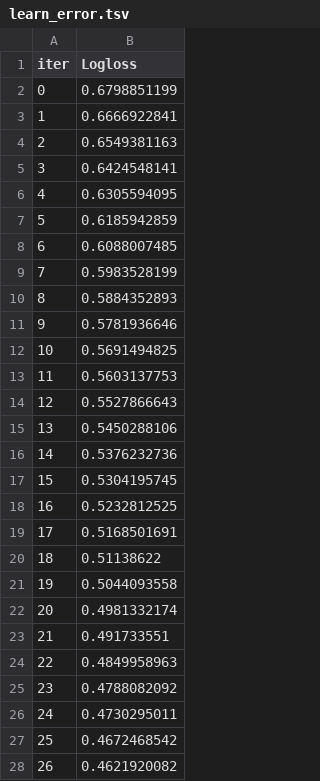
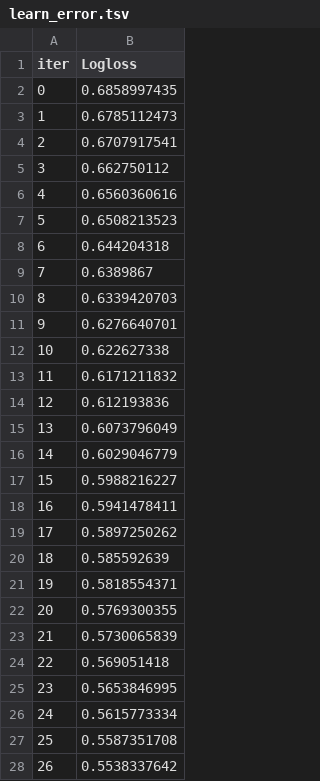
Before and after one commit to HanaT-DS/Finance, a TSV file: catboost_info/learn_error.tsv, drawn as a sheet; only a part is shown; the diff covers the shown part only.

```diff
--- a/catboost_info/learn_error.tsv
+++ b/catboost_info/learn_error.tsv
@@ -1,28 +1,28 @@
 iter	Logloss
-0	0.6798851199
-1	0.6666922841
-2	0.6549381163
-3	0.6424548141
-4	0.6305594095
-5	0.6185942859
-6	0.6088007485
-7	0.5983528199
-8	0.5884352893
-9	0.5781936646
-10	0.5691494825
-11	0.5603137753
-12	0.5527866643
-13	0.5450288106
-14	0.5376232736
-15	0.5304195745
-16	0.5232812525
-17	0.5168501691
-18	0.51138622
-19	0.5044093558
-20	0.4981332174
-21	0.491733551
-22	0.4849958963
-23	0.4788082092
-24	0.4730295011
-25	0.4672468542
-26	0.4621920082
+0	0.6858997435
+1	0.6785112473
+2	0.6707917541
+3	0.662750112
+4	0.6560360616
+5	0.6508213523
+6	0.644204318
+7	0.6389867
+8	0.6339420703
+9	0.6276640701
+10	0.622627338
+11	0.6171211832
+12	0.612193836
+13	0.6073796049
+14	0.6029046779
+15	0.5988216227
+16	0.5941478411
+17	0.5897250262
+18	0.585592639
+19	0.5818554371
+20	0.5769300355
+21	0.5730065839
+22	0.569051418
+23	0.5653846995
+24	0.5615773334
+25	0.5587351708
+26	0.5538337642
```
Also changed, not shown: 73 edited cells elsewhere in this file, catboost_info/time_left.tsv, 2 other files.
